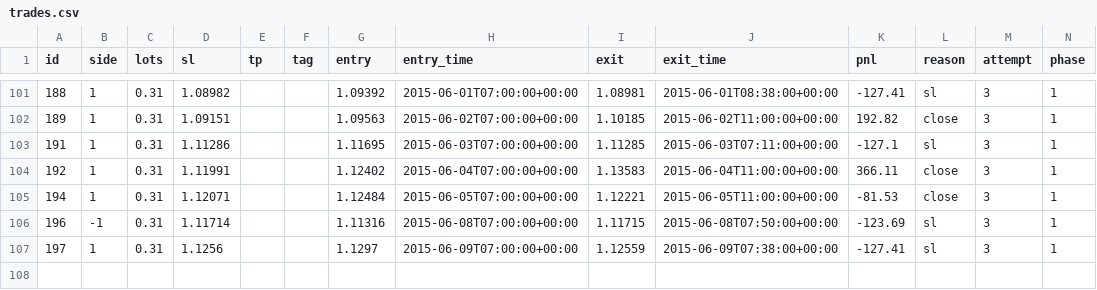
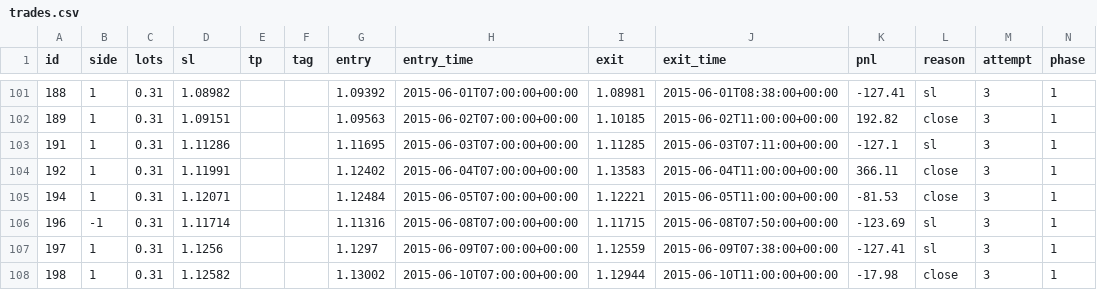
Before and after one commit to macdarenz-droid/Watch-test, a CSV file: practice/sim/trades.csv, drawn as a sheet; only a part is shown, gaps mark what is left out.

```diff
--- a/practice/sim/trades.csv
+++ b/practice/sim/trades.csv
@@ -107 +107,2 @@ id,side,lots,sl,tp,tag,entry,entry_time,exit,exit_time,pnl,reason,attempt,phase
 197,1,0.31,1.1256,,,1.1297,2015-06-09T07:00:00+00:00,1.12559,2015-06-09T07:38:00+00:00,-127.41,sl,3,1
+198,1,0.31,1.12582,,,1.13002,2015-06-10T07:00:00+00:00,1.12944,2015-06-10T11:00:00+00:00,-17.98,close,3,1
```
Also changed, not shown: 3 other files.
